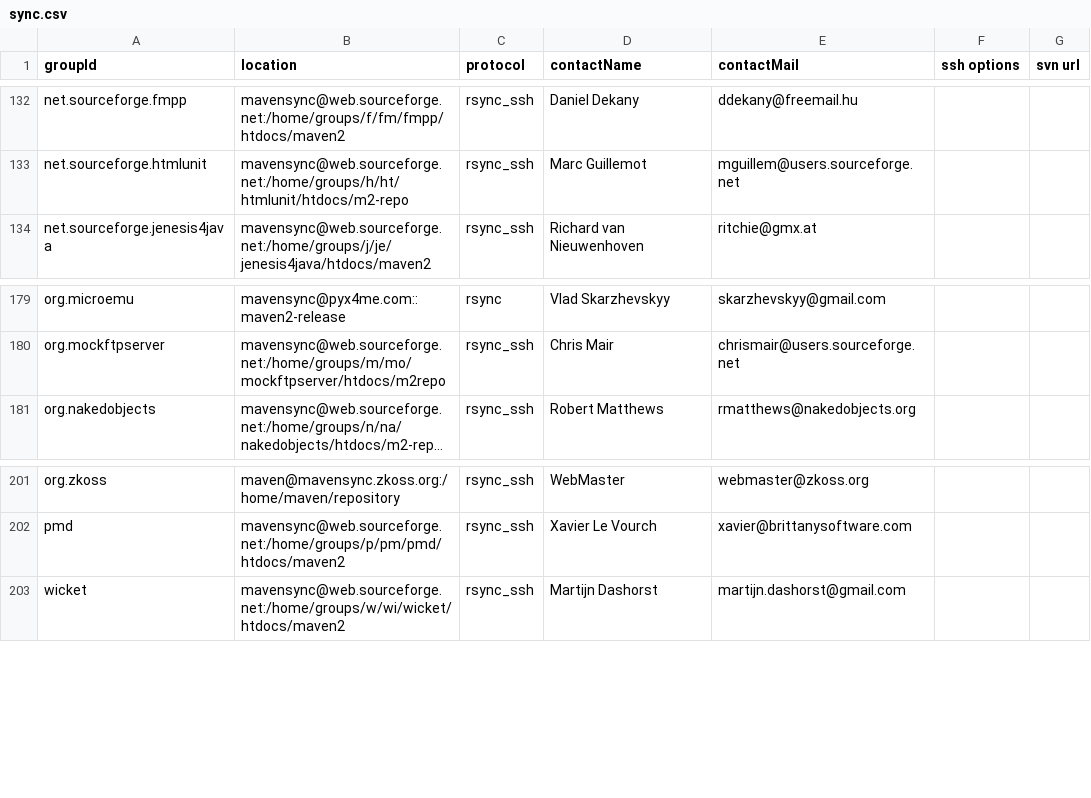
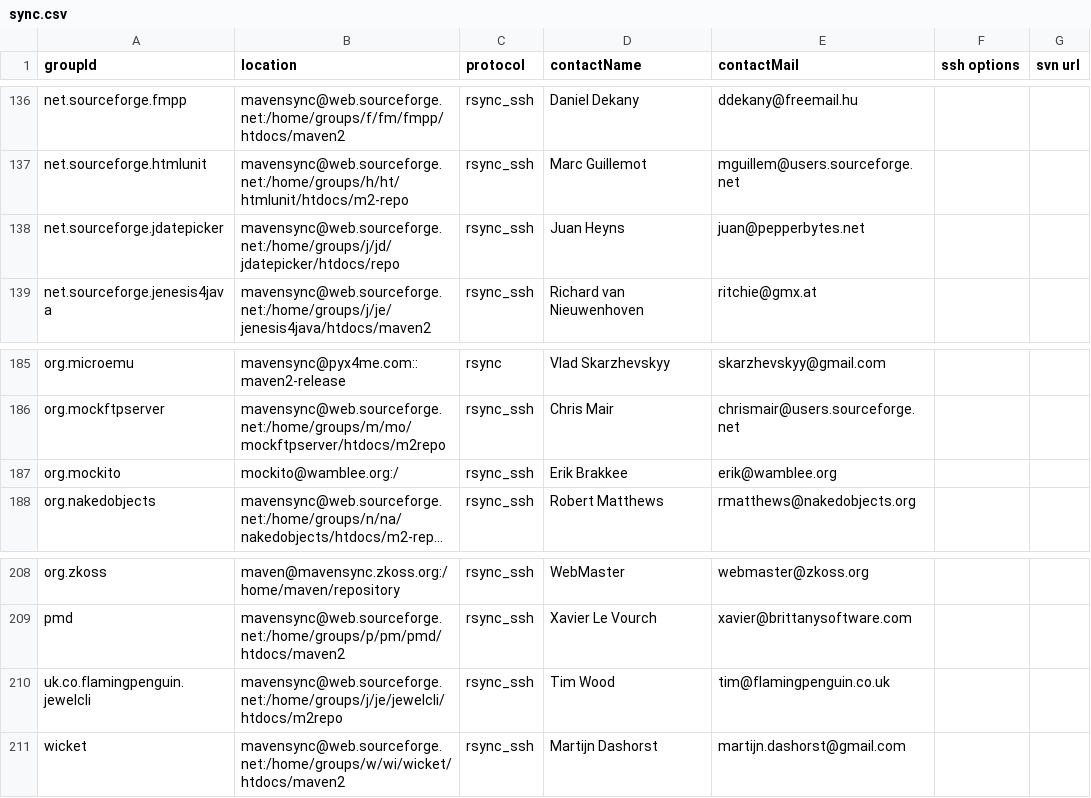
Before and after one commit to apache/maven-repository-tools, a CSV file: src/bin/synchronize/m2-sync/sync.csv, drawn as a sheet; only a part is shown, gaps mark what is left out; long unchanged cells end in …; the diff covers the shown part only; the diff names each change by its address in the sheet, - before the commit and + after, or states it on an @@ line.

Commit message:
MAVENUPLOAD requests of the day
git-svn-id: https://svn.apache.org/repos/asf/maven/repository-tools/trunk@722277 13f79535-47bb-0310-9956-ffa450edef68

```diff
--- a/src/bin/synchronize/m2-sync/sync.csv
+++ b/src/bin/synchronize/m2-sync/sync.csv
+row 138: net.sourceforge.jdatepicker | mavensync@web.sourceforge.net:/home/groups/j/jd/jdatepicker/htdocs/repo | rsync_ssh | Juan Heyns | juan@pepperbytes.net
+row 187: org.mockito | mockito@wamblee.org:/ | rsync_ssh | Erik Brakkee | erik@wamblee.org
+row 210: uk.co.flamingpenguin.jewelcli | mavensync@web.sourceforge.net:/home/groups/j/je/jewelcli/htdocs/m2repo | rsync_ssh | Tim Wood | tim@flamingpenguin.co.uk
```
Also changed, not shown: 6 added rows and 1 removed row elsewhere in this file.
